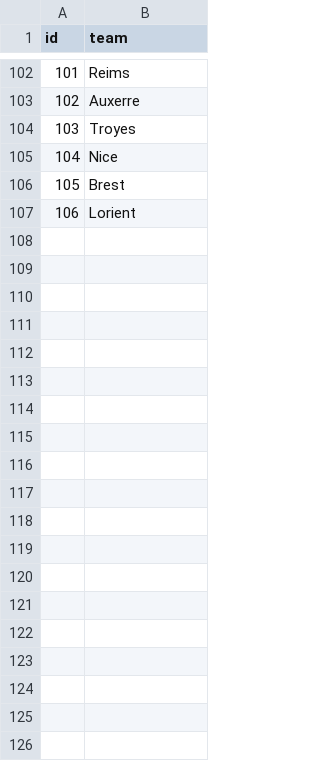
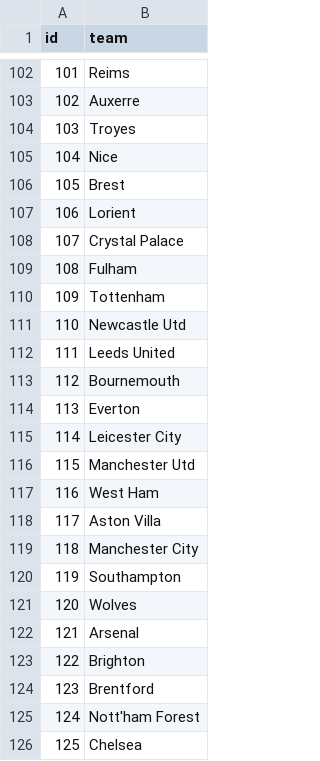
Before and after one commit to mumba17/FootyForecast, a CSV file: team_ids.csv, drawn as a sheet; only a part is shown, gaps mark what is left out; the diff covers the shown part only.

Commit message:
Major improvements to the model
Added datasets, improved the model with an average of +0.2 on the F-Score. Did so by adding data features and optimizing the model parameters (using relu, 1 hidden layer). Added validation and LR plateau. Added more ways to test the model.

```diff
--- a/team_ids.csv
+++ b/team_ids.csv
@@ -107 +107,20 @@ id,team
 106,Lorient
+107,Crystal Palace
+108,Fulham
+109,Tottenham
+110,Newcastle Utd
+111,Leeds United
+112,Bournemouth
+113,Everton
+114,Leicester City
+115,Manchester Utd
+116,West Ham
+117,Aston Villa
+118,Manchester City
+119,Southampton
+120,Wolves
+121,Arsenal
+122,Brighton
+123,Brentford
+124,Nott'ham Forest
+125,Chelsea
```
Also changed, not shown: 42 added rows elsewhere in this file, datasets/laliga_21_22.csv, 40 other files.
